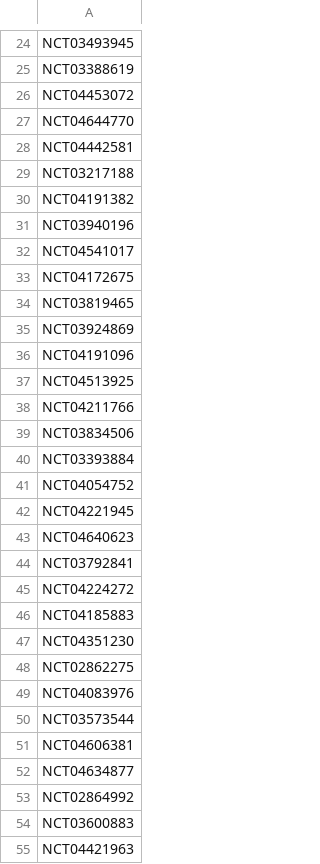
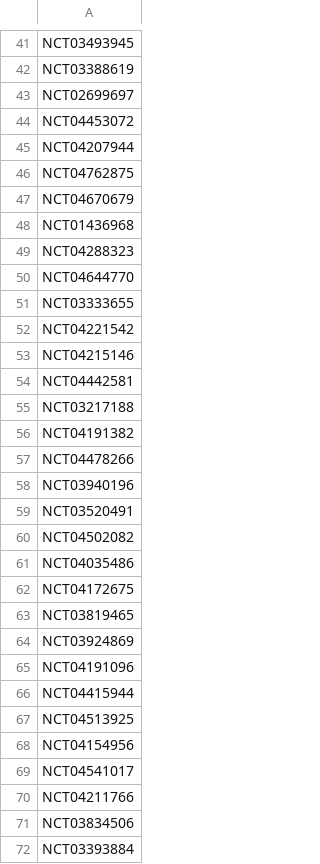
Before and after one commit to bbennett80/ClinicalTrials, a CSV file: update/last_updated.csv, drawn as a sheet; only a part is shown, gaps mark what is left out; the shorter side is filled out with more unchanged rows; the diff covers the shown part only.

```diff
--- a/update/last_updated.csv
+++ b/update/last_updated.csv
@@ -25,4 +42,13 @@ NCT03493945,
 NCT03388619,
+NCT02699697,
 NCT04453072,
+NCT04207944,
+NCT04762875,
+NCT04670679,
+NCT01436968,
+NCT04288323,
 NCT04644770,
+NCT03333655,
+NCT04221542,
+NCT04215146,
 NCT04442581,
@@ -30,4 +56,7 @@ NCT03217188,
 NCT04191382,
+NCT04478266,
 NCT03940196,
-NCT04541017,
+NCT03520491,
+NCT04502082,
+NCT04035486,
 NCT04172675,
@@ -36,3 +65,6 @@ NCT03924869,
 NCT04191096,
+NCT04415944,
 NCT04513925,
+NCT04154956,
+NCT04541017,
 NCT04211766,
```
Also changed, not shown: 67 added rows elsewhere in this file, 1 other file.
